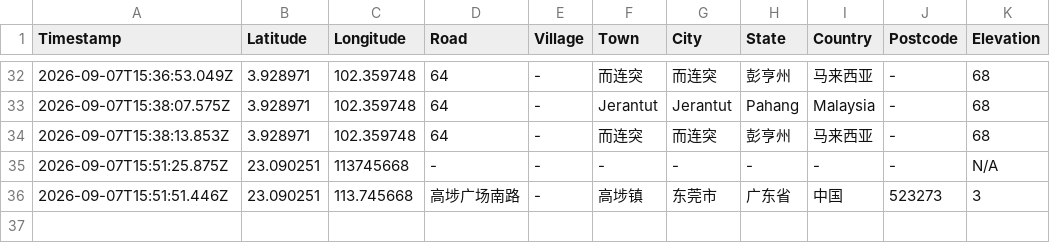
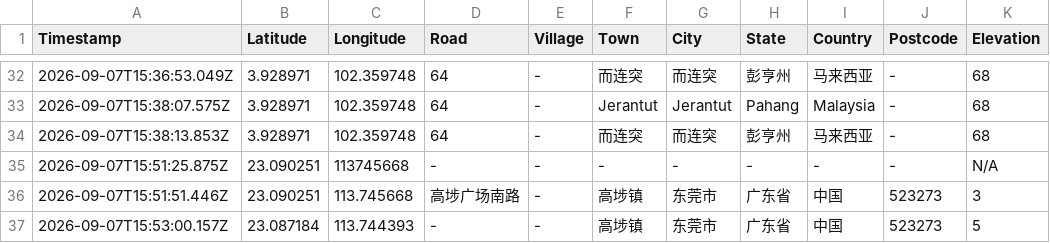
Before and after one commit to chantianseng/gps_location_name, a CSV file: datalogreport.csv, drawn as a sheet; only a part is shown, gaps mark what is left out; the diff names each change by its address in the sheet, - before the commit and + after, or states it on an @@ line.

Commit message:
Update datalogreport.csv for GPS coordinate: 23.087184, 113.744393

```diff
--- a/datalogreport.csv
+++ b/datalogreport.csv
+row 37: 2026-09-07T15:53:00.157Z | 23.087184 | 113.744393 | - | - | 高埗镇 | 东莞市 | 广东省 | 中国 | 523273 | 5
```
